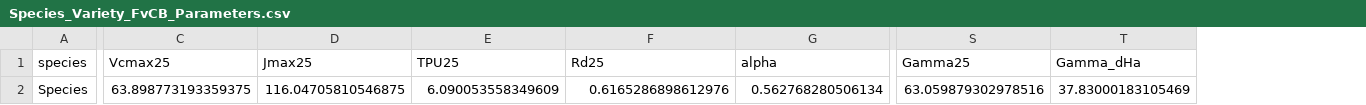
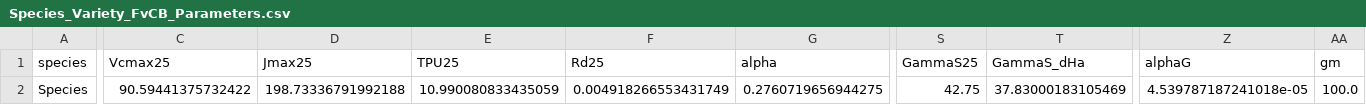
Before and after one commit to ktrizzo/photorch-app, a CSV file: results/parameters/Species_Variety_FvCB_Parameters.csv, drawn as a sheet; only a part is shown, gaps mark what is left out; removed rows and columns are numbered as before the commit, all else as after; the diff covers the shown part only; the diff names each change by its address in the sheet, - before the commit and + after, or states it on an @@ line.

Commit message:
now report alphag and gm in results; plot TPU limitation

```diff
--- a/results/parameters/Species_Variety_FvCB_Parameters.csv
+++ b/results/parameters/Species_Variety_FvCB_Parameters.csv
-column S (Gamma25), row 2: 63.059879302978516
+column S (GammaS25), row 2: 42.75
+column Z (alphaG), row 2: 4.539787187241018e-05
+column AA (gm), row 2: 100.0
-T1: Gamma_dHa
+T1: GammaS_dHa
-C2 (Vcmax25): 63.898773193359375
+C2 (Vcmax25): 90.59441375732422
-D2 (Jmax25): 116.04705810546875
+D2 (Jmax25): 198.73336791992188
-E2 (TPU25): 6.090053558349609
+E2 (TPU25): 10.990080833435059
-F2 (Rd25): 0.6165286898612976
+F2 (Rd25): 0.004918266553431749
-G2 (alpha): 0.562768280506134
+G2 (alpha): 0.2760719656944275
```
Also changed, not shown: 9 edited cells elsewhere in this file, 2 other files.
